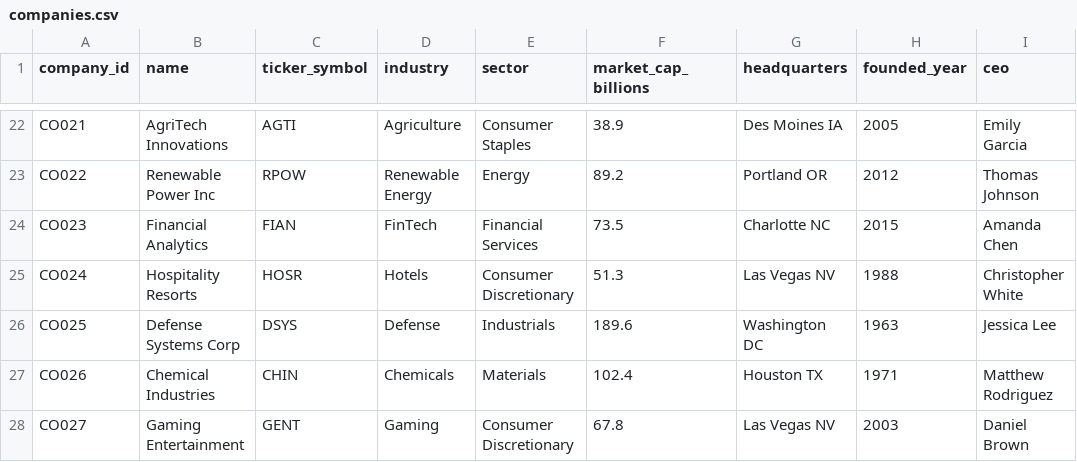
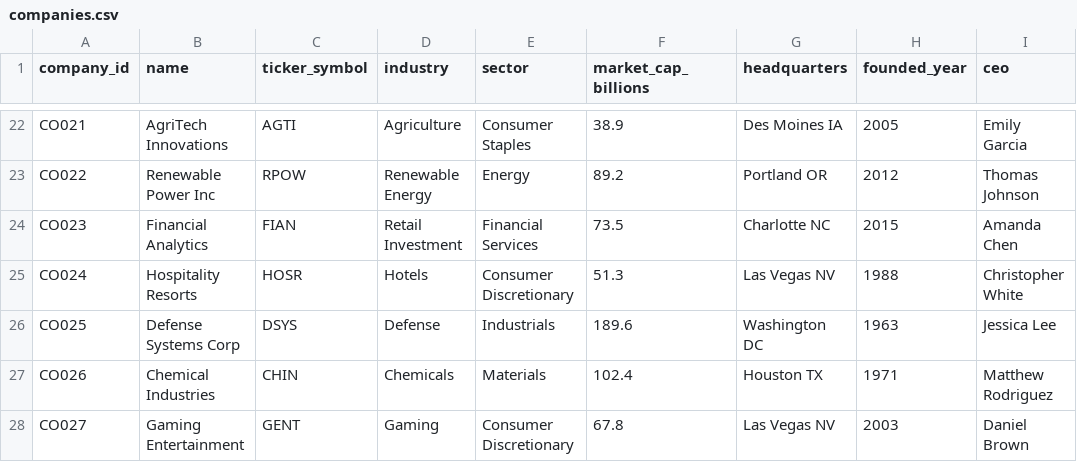
Before and after one commit to neo4j-partners/neo4j-databricks-demo, a CSV file: data/csv/companies.csv, drawn as a sheet; only a part is shown, gaps mark what is left out; the diff names each change by its address in the sheet, - before the commit and + after, or states it on an @@ line.

```diff
--- a/data/csv/companies.csv
+++ b/data/csv/companies.csv
-D24 (industry): FinTech
+D24 (industry): Retail Investment
```
Also changed, not shown: 9 other files.
